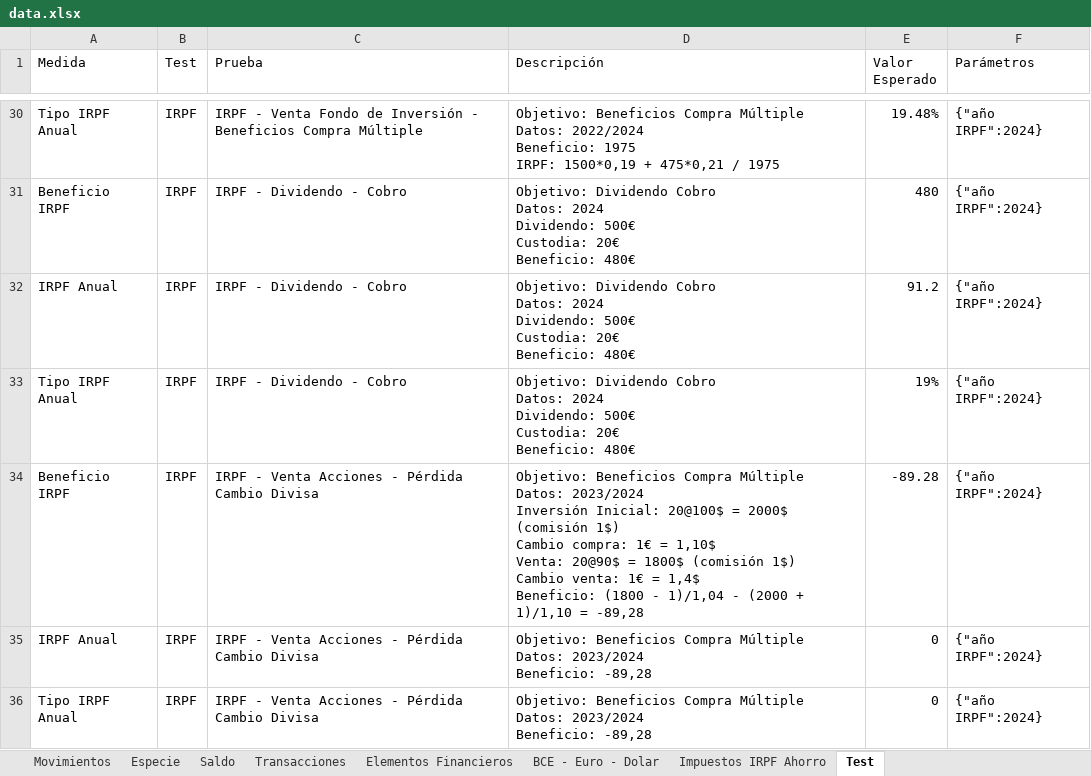
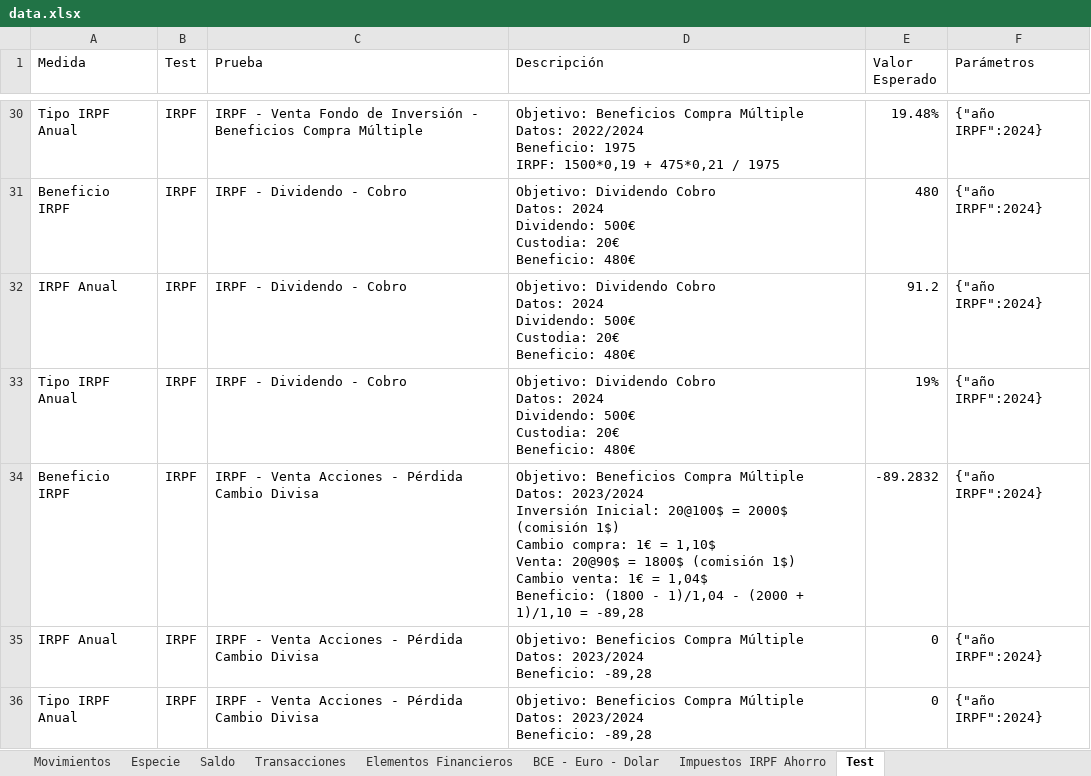
Before and after one commit to imoremu/financeBI, an Excel workbook: data/dev/data.xlsx, sheet Test, drawn as a sheet; only a part is shown, gaps mark what is left out; values as stored, in another font and other column widths than the file's, no borders; table styles not drawn; ↵ is a line break in a cell; the diff names each change by its address in the sheet, - before the commit and + after, or states it on an @@ line.

```diff
--- a/data/dev/data.xlsx (sheet Test)
+++ b/data/dev/data.xlsx (sheet Test)
-D34 (Descripción): …1€ = 1,4$ ↵ Beneficio: (1800…
+D34 (Descripción): …1€ = 1,04$ ↵ Beneficio: (1800…
-E34 (Valor Esperado): -89.28
+E34 (Valor Esperado): -89.2832
```
Also changed, not shown: sheet Transacciones.
